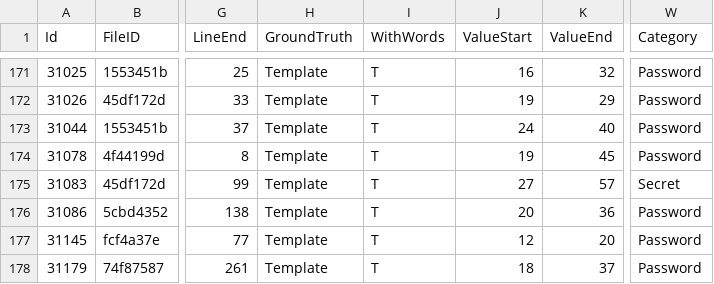
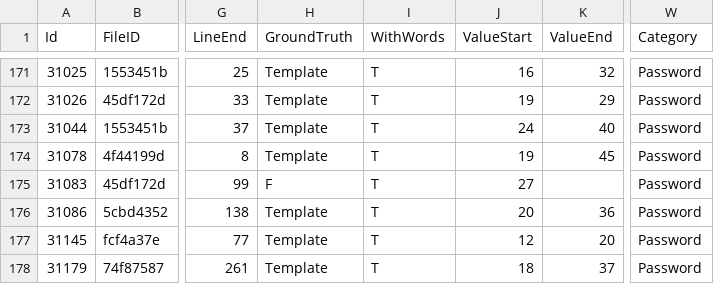
Before and after one commit to Samsung/CredData, a CSV file: meta/a15774b8.csv, drawn as a sheet; only a part is shown, gaps mark what is left out; the diff names each change by its address in the sheet, - before the commit and + after, or states it on an @@ line.

Commit message:
Password

```diff
--- a/meta/a15774b8.csv
+++ b/meta/a15774b8.csv
-H175 (GroundTruth): Template
+H175 (GroundTruth): F
-K175 (ValueEnd): 57
+K175 (ValueEnd): (empty)
-W175 (Category): Secret
+W175 (Category): Password
```
